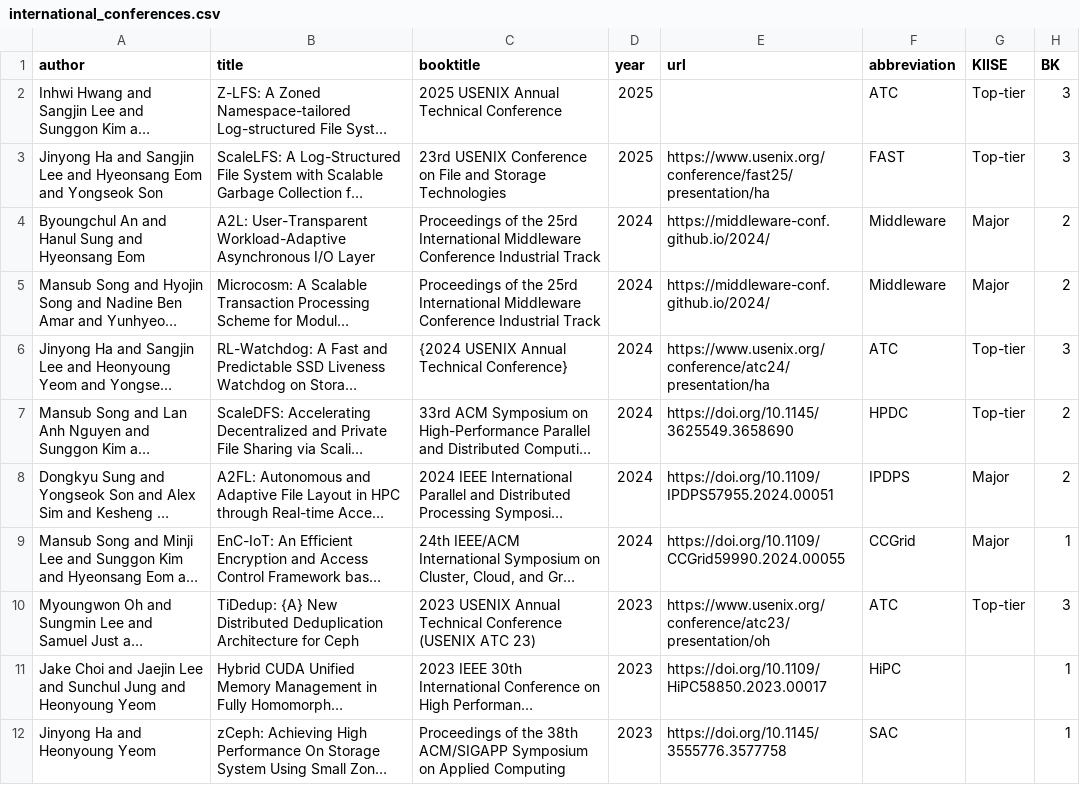
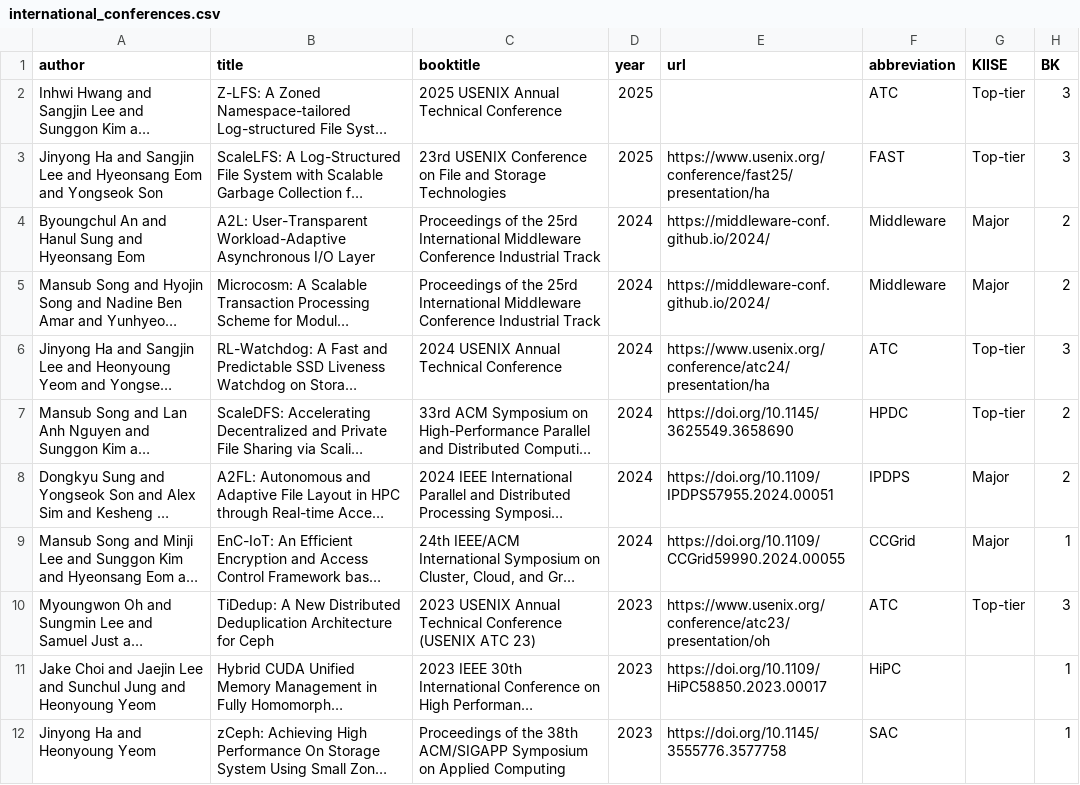
Before and after one commit to snu-dcslab/publications, a CSV file: international_conferences.csv, drawn as a sheet; only a part is shown; long unchanged cells end in …; the diff names each change by its address in the sheet, - before the commit and + after, or states it on an @@ line.

Commit message:
remove {}

```diff
--- a/international_conferences.csv
+++ b/international_conferences.csv
-C6 (booktitle): {2024 USENIX Annual Technical Conference}
+C6 (booktitle): 2024 USENIX Annual Technical Conference
-B10 (title): TiDedup: {A} New Distributed…
+B10 (title): TiDedup: A New Distributed…
```
